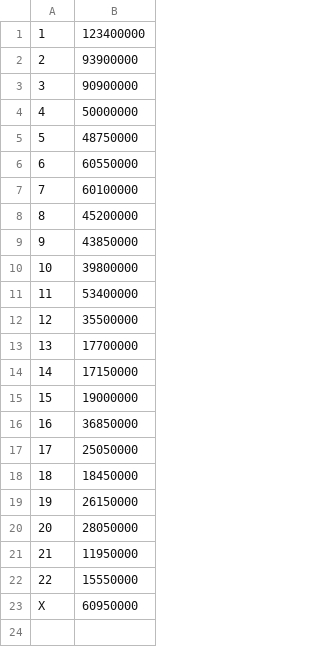
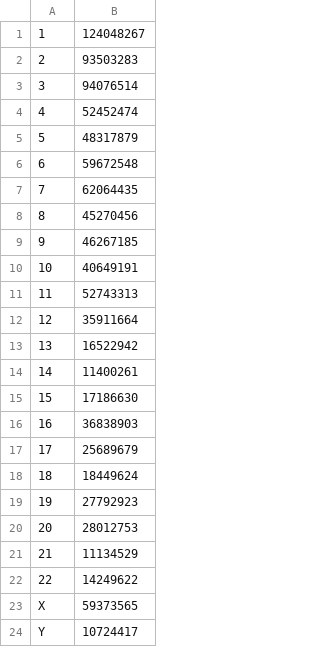
Before and after one commit to DanielNaro/hmftools, a TSV file: hmf-common/src/main/resources/refgenome/centromeres.hs1.tsv, drawn as a sheet.

Commit message:
corrections of centromeres.hs1.tsv (average of the acen, as it should have been before)

```diff
--- a/hmf-common/src/main/resources/refgenome/centromeres.hs1.tsv
+++ b/hmf-common/src/main/resources/refgenome/centromeres.hs1.tsv
@@ -1,23 +1,24 @@
-1	123400000
-2	93900000
-3	90900000
-4	50000000
-5	48750000
-6	60550000
-7	60100000
-8	45200000
-9	43850000
-10	39800000
-11	53400000
-12	35500000
-13	17700000
-14	17150000
-15	19000000
-16	36850000
-17	25050000
-18	18450000
-19	26150000
-20	28050000
-21	11950000
-22	15550000
-X	60950000
+1	124048267
+2	93503283
+3	94076514
+4	52452474
+5	48317879
+6	59672548
+7	62064435
+8	45270456
+9	46267185
+10	40649191
+11	52743313
+12	35911664
+13	16522942
+14	11400261
+15	17186630
+16	36838903
+17	25689679
+18	18449624
+19	27792923
+20	28012753
+21	11134529
+22	14249622
+X	59373565
+Y	10724417
```
